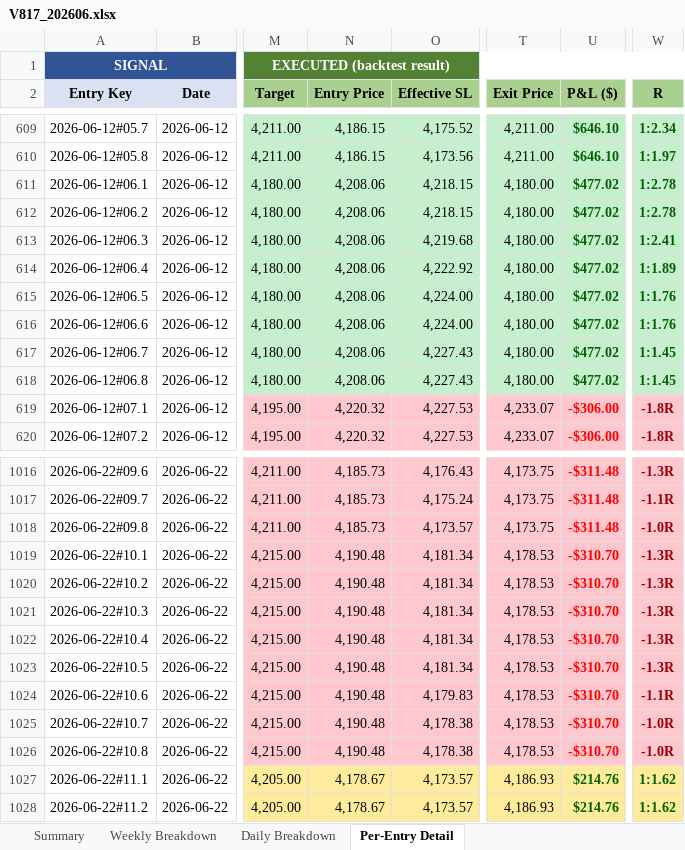
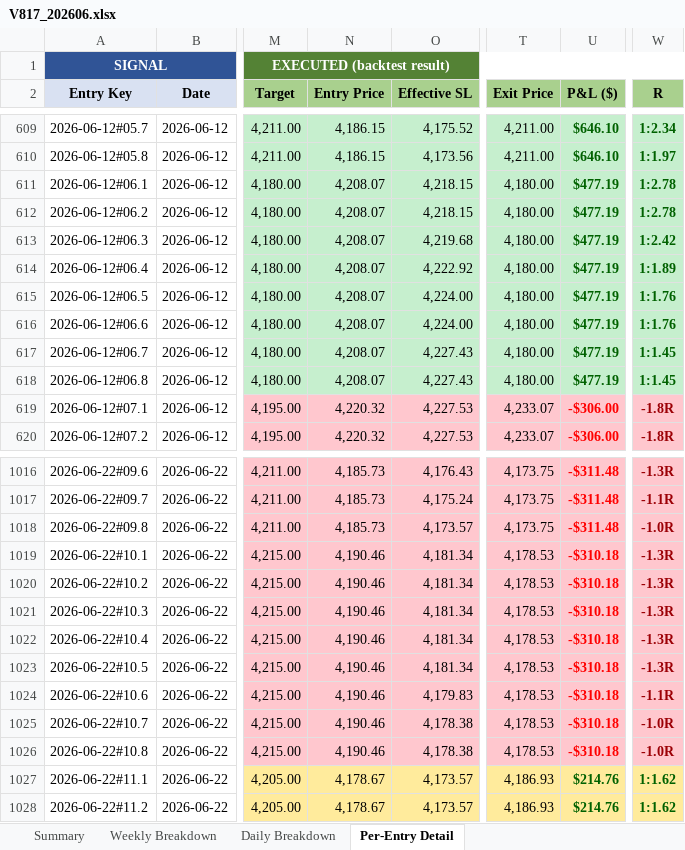
Before and after one commit to furqonajiy/gd-bt, an Excel workbook: reports/V817_202606.xlsx, sheet Per-Entry Detail, drawn as a sheet; only a part is shown, gaps mark what is left out; values as stored, in another font and other column widths than the file's, no borders; the diff covers the shown part only; the diff names each change by its address in the sheet, - before the commit and + after, or states it on an @@ line.

Commit message:
feat(report): refresh V817 section 5 (Jun 2026) on ticks through 06-29 21:46

```diff
--- a/reports/V817_202606.xlsx (sheet Per-Entry Detail)
+++ b/reports/V817_202606.xlsx (sheet Per-Entry Detail)
-N611:N618 (Entry Price): 4,208.06
+N611:N618 (Entry Price): 4,208.07
-U611:U618 (P&L ($)): $477.02
+U611:U618 (P&L ($)): $477.19
-W613 (R): 1:2.41
+W613 (R): 1:2.42
-N1019:N1026 (Entry Price): 4,190.48
+N1019:N1026 (Entry Price): 4,190.46
-U1019:U1026 (P&L ($)): -$310.70
+U1019:U1026 (P&L ($)): -$310.18
```
Also changed, not shown: 16 edited cells elsewhere in this sheet, sheet Daily Breakdown, sheet Weekly Breakdown, sheet Summary, 2 other files.
